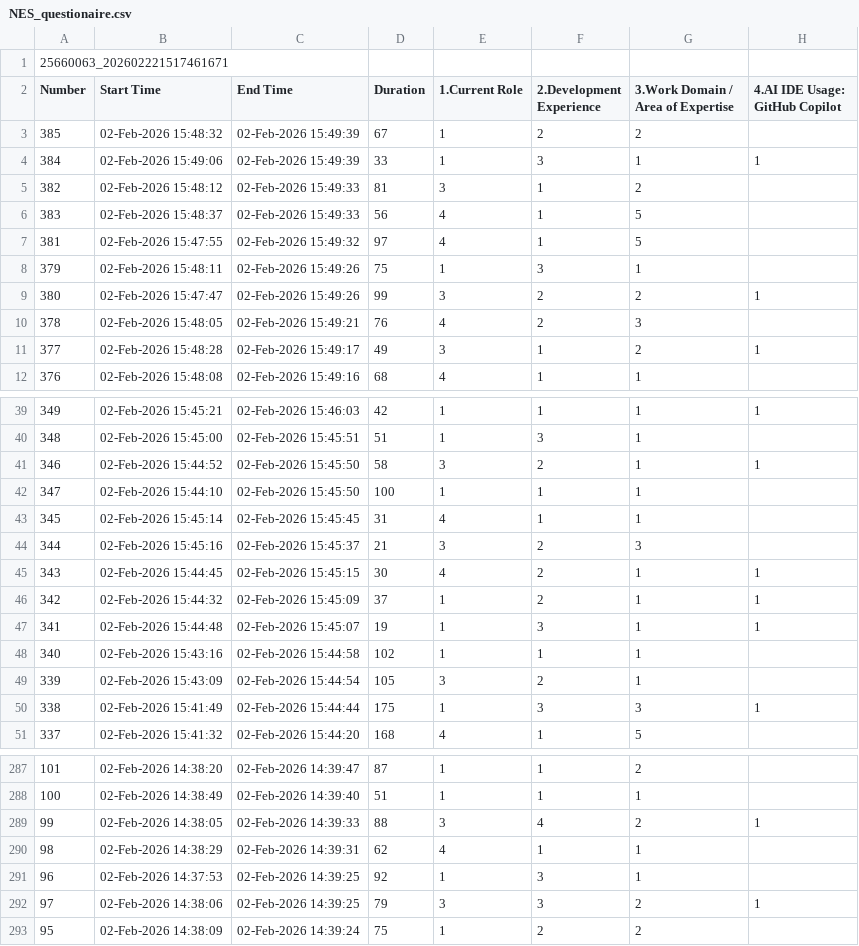
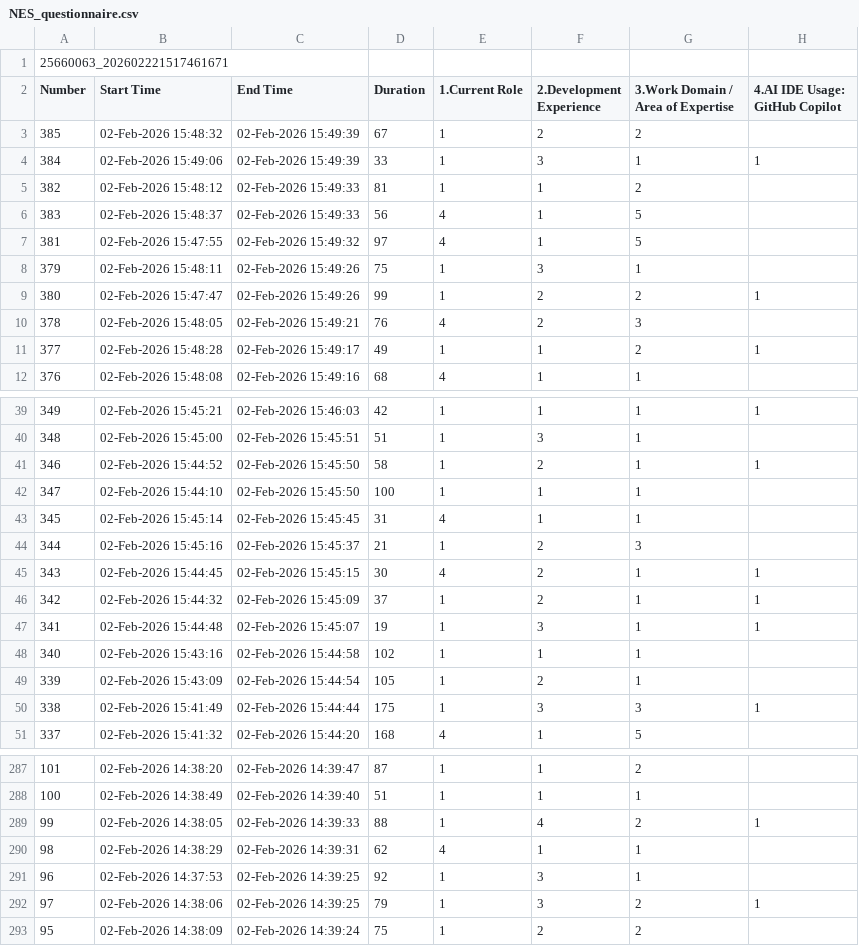
Before and after one commit to plain-noodle-expert/NesCodeSec, a CSV file: NES_questionnaire.csv (was NES_questionaire.csv), drawn as a sheet; only a part is shown, gaps mark what is left out; the diff covers the shown part only; the diff names each change by its address in the sheet, - before the commit and + after, or states it on an @@ line.

Commit message:
update Questionnaire

```diff
--- a/NES_questionaire.csv
+++ b/NES_questionnaire.csv
-E5 (1.Current Role): 3
+E5 (1.Current Role): 1
-E9 (1.Current Role): 3
+E9 (1.Current Role): 1
-E11 (1.Current Role): 3
+E11 (1.Current Role): 1
-E41 (1.Current Role): 3
+E41 (1.Current Role): 1
-E44 (1.Current Role): 3
+E44 (1.Current Role): 1
-E49 (1.Current Role): 3
+E49 (1.Current Role): 1
-E289 (1.Current Role): 3
+E289 (1.Current Role): 1
-E292 (1.Current Role): 3
+E292 (1.Current Role): 1
```
Also changed, not shown: 21 edited cells elsewhere in this file, 1 other file.
